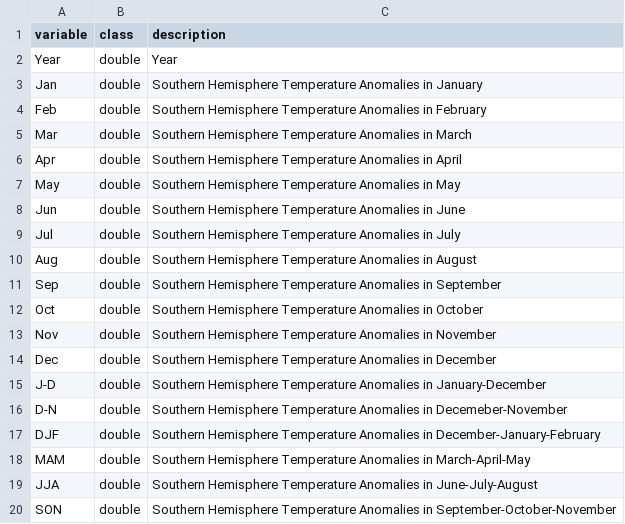
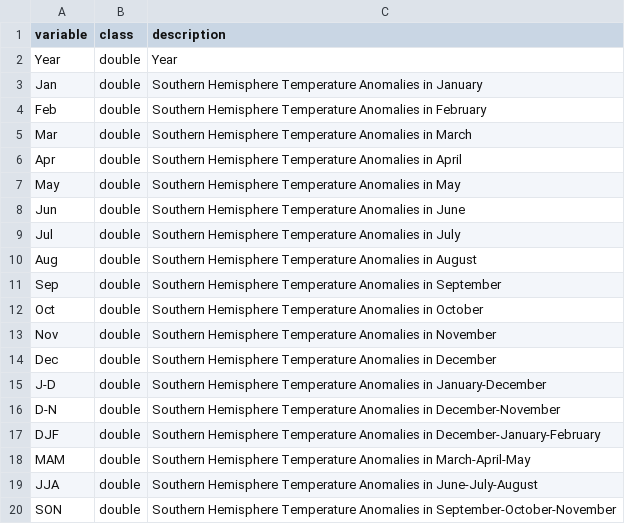
Before and after one commit to INFO-526-S24/project-01-GraphCrafters, a CSV file: data/sh_temps_desc.csv, drawn as a sheet.

Commit message:
updated the proposal and changed the spelling in sh_temps.csv

```diff
--- a/data/sh_temps_desc.csv
+++ b/data/sh_temps_desc.csv
@@ -15,3 +15,3 @@ Dec,double,Southern Hemisphere Temperature Anomalies in December
 J-D,double,Southern Hemisphere Temperature Anomalies in January-December
-D-N,double,Southern Hemisphere Temperature Anomalies in Decemeber-November
+D-N,double,Southern Hemisphere Temperature Anomalies in December-November
 DJF,double,Southern Hemisphere Temperature Anomalies in December-January-February
```
Also changed, not shown: 1 other file.
